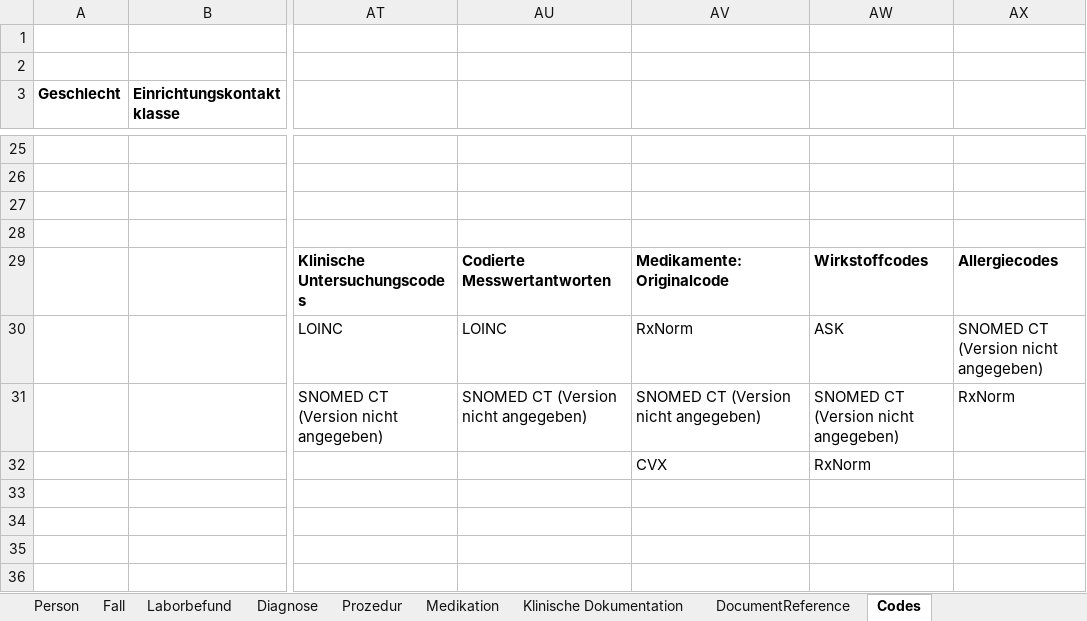
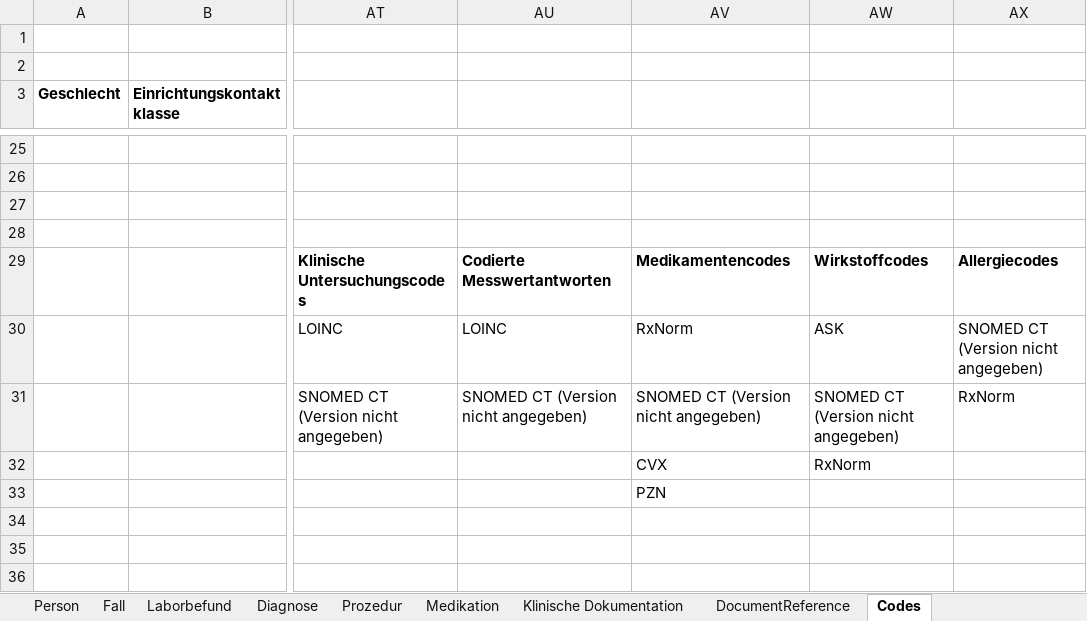
Before and after one commit to medizininformatik-initiative/excel2fhir, an Excel workbook: FHIR_Testdatengenerator_Interpolar_Demo.xlsx, sheet Codes, drawn as a sheet; only a part is shown, gaps mark what is left out; values as stored, in another font and other column widths than the file's, no borders; the diff names each change by its address in the sheet, - before the commit and + after, or states it on an @@ line.

```diff
--- a/FHIR_Testdatengenerator_Interpolar_Demo.xlsx (sheet Codes)
+++ b/FHIR_Testdatengenerator_Interpolar_Demo.xlsx (sheet Codes)
-AV29: Medikamente: Originalcode
+AV29: Medikamentencodes
-AV33: (empty)
+AV33: PZN
```
Also changed, not shown: FHIR_Testdatengenerator_Vorlage.xlsx, 5 other files.
